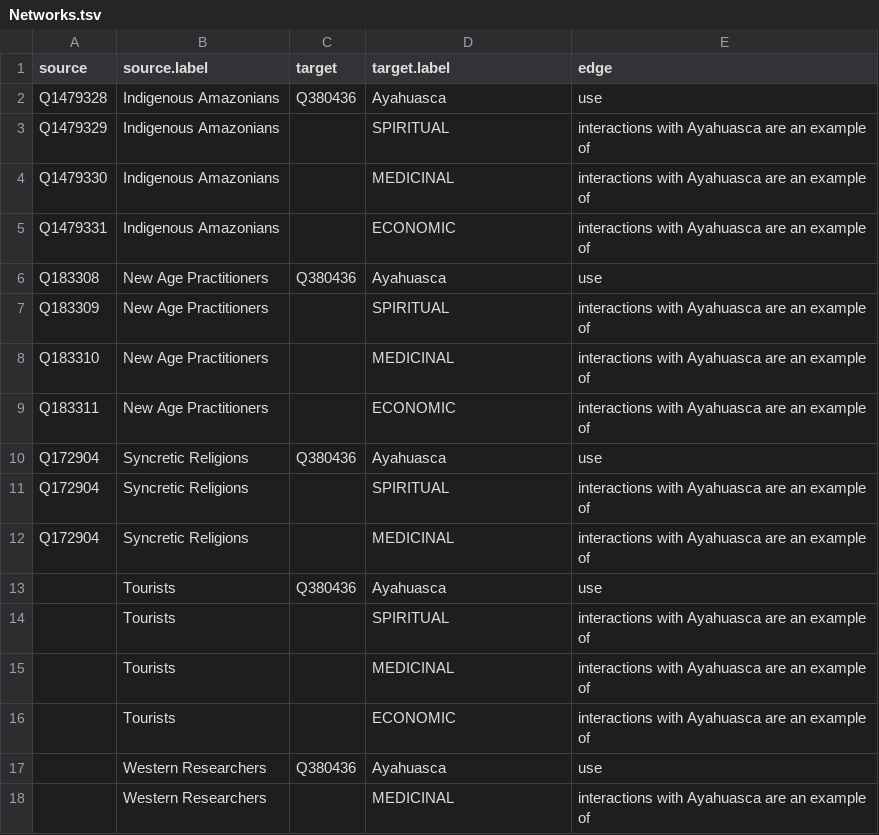
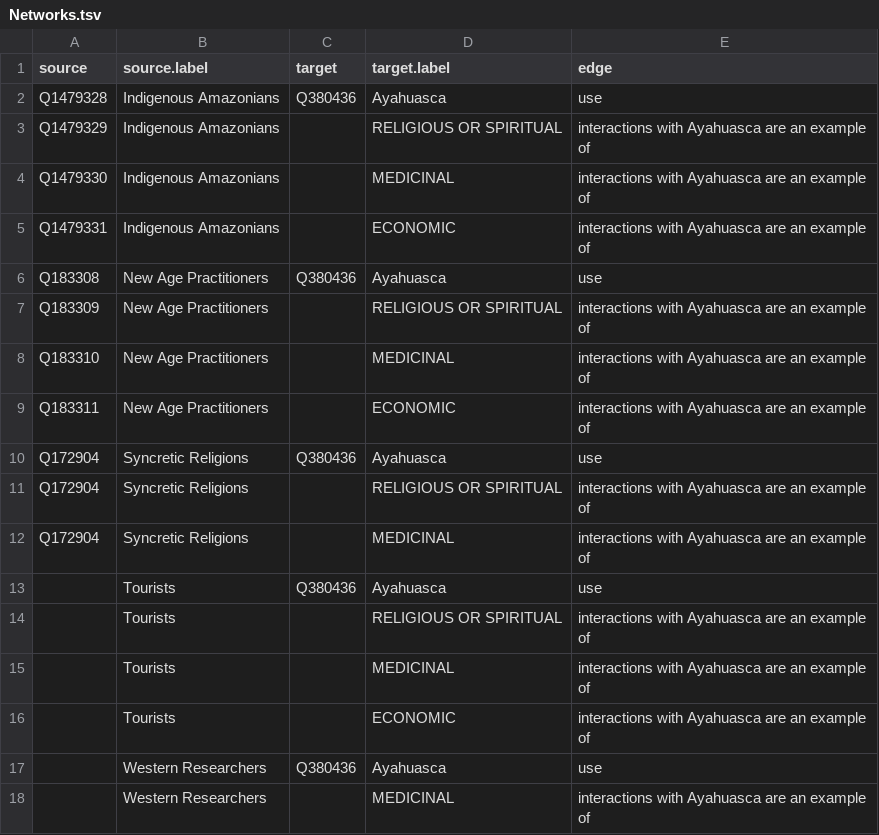
Before and after one commit to Athaodam/Adventures-with-Ayahuasca, a TSV file: Networks.tsv, drawn as a sheet.

Commit message:
Update Networks.tsv

```diff
--- a/Networks.tsv
+++ b/Networks.tsv
@@ -2,3 +2,3 @@ source	source.label	target	target.label	edge
 Q1479328	Indigenous Amazonians	Q380436	Ayahuasca 	use
-Q1479329	Indigenous Amazonians		SPIRITUAL	interactions with Ayahuasca are an example of
+Q1479329	Indigenous Amazonians		RELIGIOUS OR SPIRITUAL	interactions with Ayahuasca are an example of
 Q1479330	Indigenous Amazonians		MEDICINAL	interactions with Ayahuasca are an example of
@@ -6,3 +6,3 @@ Q1479331	Indigenous Amazonians		ECONOMIC	interactions with Ayahuasca are an exam
 Q183308	New Age Practitioners 	Q380436	Ayahuasca 	use
-Q183309	New Age Practitioners 		SPIRITUAL	interactions with Ayahuasca are an example of
+Q183309	New Age Practitioners 		RELIGIOUS OR SPIRITUAL	interactions with Ayahuasca are an example of
 Q183310	New Age Practitioners 		MEDICINAL	interactions with Ayahuasca are an example of
@@ -10,6 +10,6 @@ Q183311	New Age Practitioners 		ECONOMIC	interactions with Ayahuasca are an exam
 Q172904	Syncretic Religions	Q380436	Ayahuasca 	use
-Q172904	Syncretic Religions		SPIRITUAL	interactions with Ayahuasca are an example of
+Q172904	Syncretic Religions		RELIGIOUS OR SPIRITUAL	interactions with Ayahuasca are an example of
 Q172904	Syncretic Religions		MEDICINAL	interactions with Ayahuasca are an example of
 	Tourists 	Q380436	Ayahuasca 	use
-	Tourists 		SPIRITUAL	interactions with Ayahuasca are an example of
+	Tourists 		RELIGIOUS OR SPIRITUAL	interactions with Ayahuasca are an example of
 	Tourists 		MEDICINAL	interactions with Ayahuasca are an example of
```
